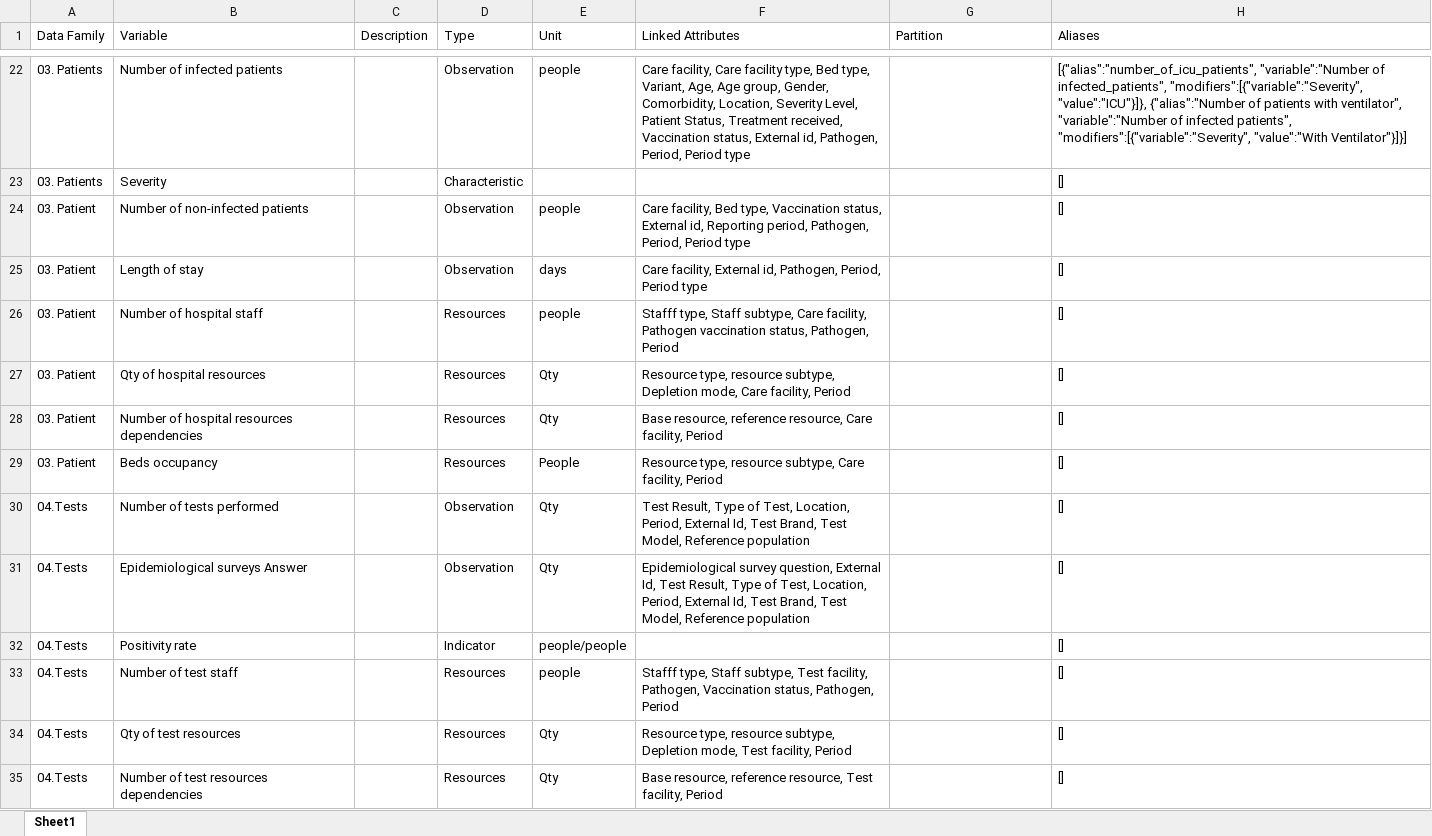
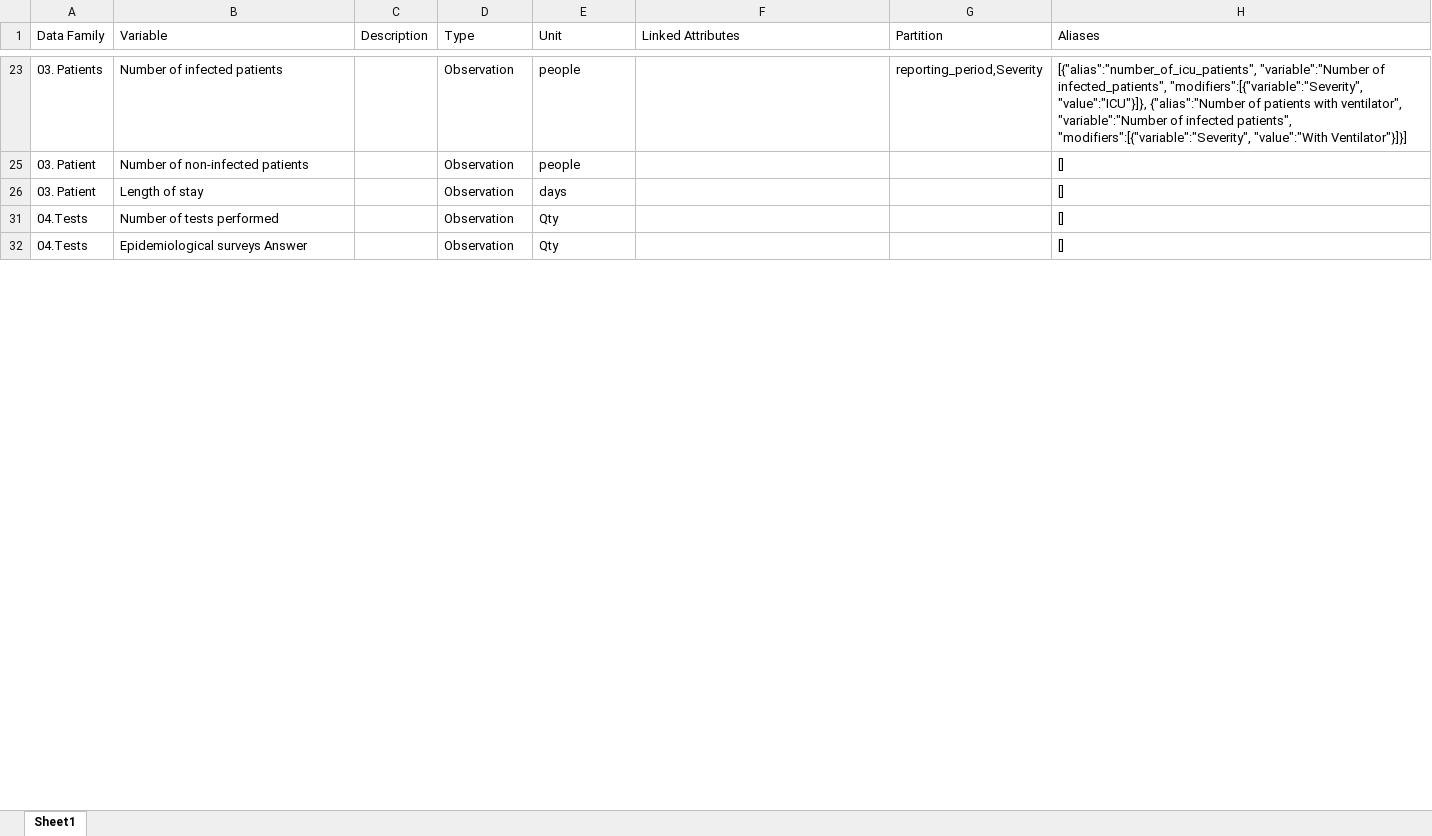
Before and after one commit to pandem2/pandem-source, an Excel workbook: pandem2source/data/list-of-variables.xlsx, sheet Sheet1, drawn as a sheet; only a part is shown, gaps mark what is left out; values as stored, in another font and other column widths than the file's, no borders; charts and pictures not drawn; removed rows and columns are numbered as before the commit, all else as after; the diff covers the shown part only; the diff names each change by its address in the sheet, - before the commit and + after, or states it on an @@ line.

Commit message:
1. Fixing error preventing all attributes of measures to be displayed 2. Improving partitioning schema for some variables

```diff
--- a/pandem2source/data/list-of-variables.xlsx (sheet Sheet1)
+++ b/pandem2source/data/list-of-variables.xlsx (sheet Sheet1)
-F23 (Linked Attributes): Care facility, Care facility type, Bed type, Variant, Age, Age group, Gender, Comorbidity, Location, Severity Level, Patient Status, Treatment received, Vaccination status, External id, Pathogen, Period, Period type
+F23 (Linked Attributes): (empty)
-G23 (Partition): (empty)
+G23 (Partition): reporting_period,Severity
@@ row 23 hidden: 03. Patients | Severity |  | Characteristic |  |  |  | [] @@
-F25 (Linked Attributes): Care facility, Bed type, Vaccination status, External id, Reporting period, Pathogen, Period, Period type
+F25 (Linked Attributes): (empty)
-F26 (Linked Attributes): Care facility, External id, Pathogen, Period, Period type
+F26 (Linked Attributes): (empty)
-row 26: 03. Patient | Number of hospital staff |  | Resources | people | Stafff type, Staff subtype, Care facility, Pathogen vaccination status, Pathogen, Period |  | []
-row 27: 03. Patient | Qty of hospital resources |  | Resources | Qty | Resource type, resource subtype, Depletion mode, Care facility, Period |  | []
-row 28: 03. Patient | Number of hospital resources dependencies |  | Resources | Qty | Base resource, reference resource, Care facility, Period |  | []
-row 29: 03. Patient | Beds occupancy |  | Resources | People | Resource type, resource subtype, Care facility, Period |  | []
-F31 (Linked Attributes): Test Result, Type of Test, Location, Period, External Id, Test Brand, Test Model, Reference population
+F31 (Linked Attributes): (empty)
-F32 (Linked Attributes): Epidemiological survey question, External Id, Test Result, Type of Test, Location, Period, External Id, Test Brand, Test Model, Reference population
+F32 (Linked Attributes): (empty)
@@ row 32 hidden: 04.Tests | Positivity rate |  | Indicator | people/people |  |  | [] @@
-row 33: 04.Tests | Number of test staff |  | Resources | people | Stafff type, Staff subtype, Test facility, Pathogen, Vaccination status, Pathogen, Period |  | []
-row 34: 04.Tests | Qty of test resources |  | Resources | Qty | Resource type, resource subtype, Depletion mode, Test facility, Period |  | []
-row 35: 04.Tests | Number of test resources dependencies |  | Resources | Qty | Base resource, reference resource, Test facility, Period |  | []
```
Also changed, not shown: 6 removed rows, 66 hidden or unhidden rows and 10 edited cells elsewhere in this sheet, hidden cells, 8 other files.
